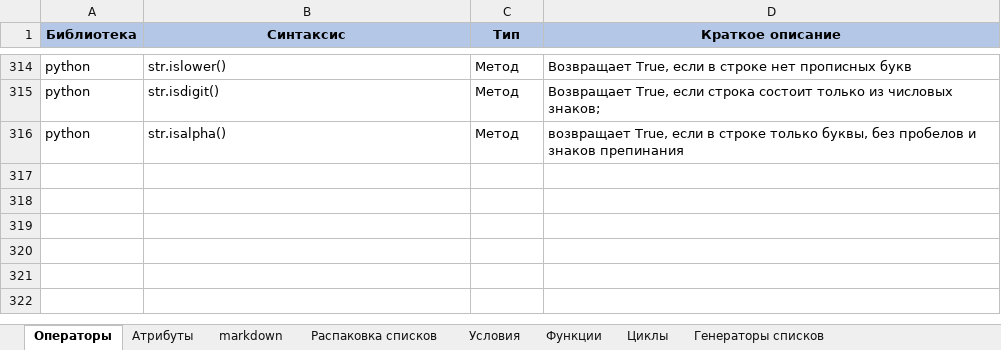
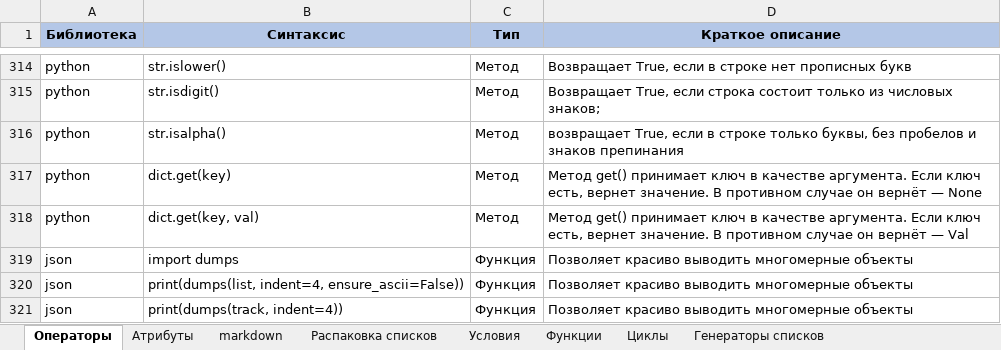
Before and after one commit to mustdayker/my_code, an Excel workbook: Конспект_Python.xlsx, sheet Операторы, drawn as a sheet; only a part is shown, gaps mark what is left out; values as stored, in another font and other column widths than the file's, no borders; the diff names each change by its address in the sheet, - before the commit and + after, or states it on an @@ line.

Commit message:
Update Конспект_Python.xlsx

```diff
--- a/Конспект_Python.xlsx (sheet Операторы)
+++ b/Конспект_Python.xlsx (sheet Операторы)
+row 317: python | dict.get(key) | Метод | Метод get() принимает ключ в качестве аргумента. Если ключ есть, вернет значение. В противном случае он вернёт — None
+row 318: python | dict.get(key, val) | Метод | Метод get() принимает ключ в качестве аргумента. Если ключ есть, вернет значение. В противном случае он вернёт — Val
+row 319: json | import dumps | Функция | Позволяет красиво выводить многомерные объекты
+row 320: json | print(dumps(list, indent=4, ensure_ascii=False)) | Функция | Позволяет красиво выводить многомерные объекты
+row 321: json | print(dumps(track, indent=4)) | Функция | Позволяет красиво выводить многомерные объекты
```
Also changed, not shown: sheet Функции.
